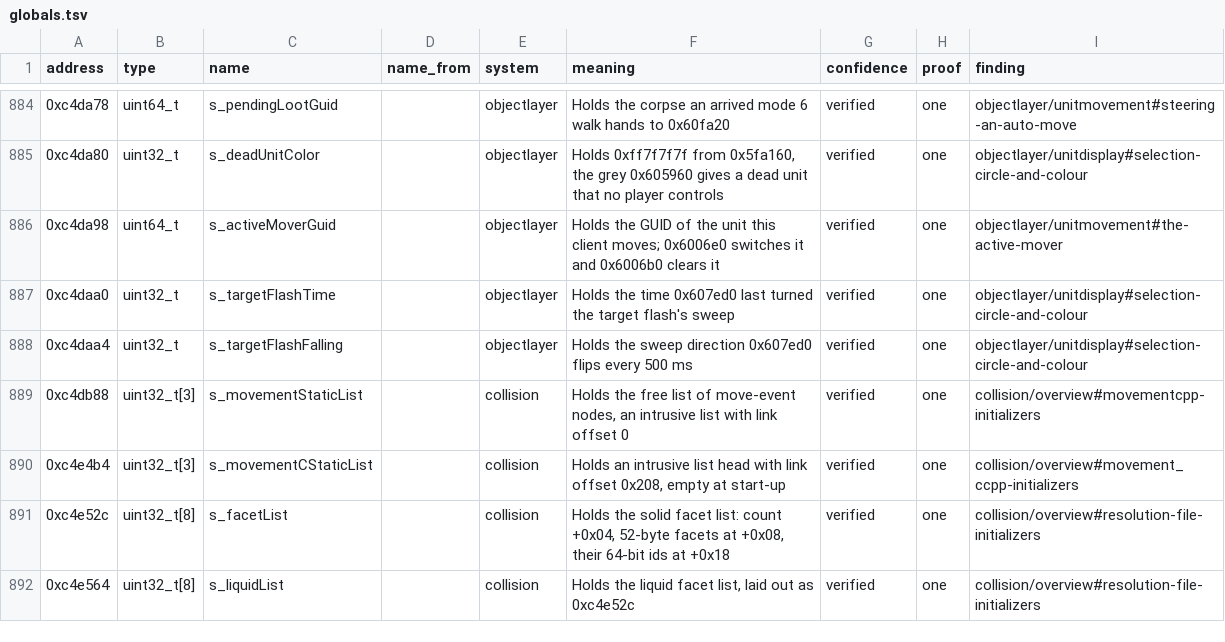
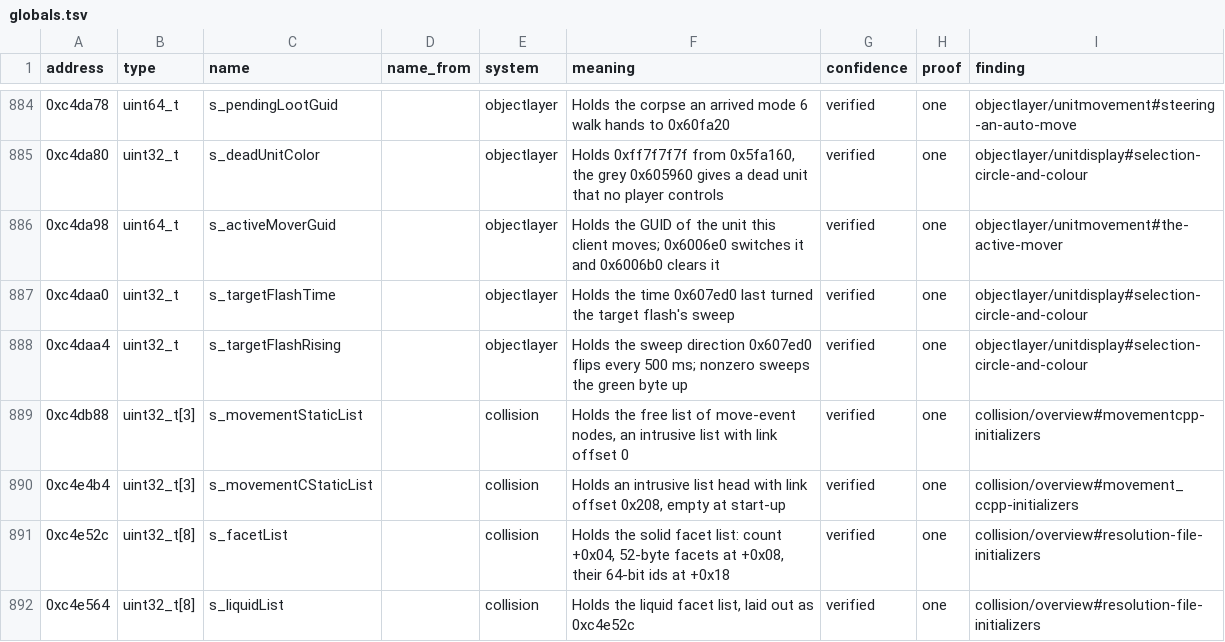
Before and after one commit to samwhosung/benilla-re, a TSV file: symbols/globals.tsv, drawn as a sheet; only a part is shown, gaps mark what is left out.

```diff
--- a/symbols/globals.tsv
+++ b/symbols/globals.tsv
@@ -887,3 +887,3 @@ address	type	name	name_from	system	meaning	confidence	proof	finding
 0xc4daa0	uint32_t	s_targetFlashTime		objectlayer	Holds the time 0x607ed0 last turned the target flash's sweep	verified	one	objectlayer/unitdisplay#selection-circle-and-colour
-0xc4daa4	uint32_t	s_targetFlashFalling		objectlayer	Holds the sweep direction 0x607ed0 flips every 500 ms	verified	one	objectlayer/unitdisplay#selection-circle-and-colour
+0xc4daa4	uint32_t	s_targetFlashRising		objectlayer	Holds the sweep direction 0x607ed0 flips every 500 ms; nonzero sweeps the green byte up	verified	one	objectlayer/unitdisplay#selection-circle-and-colour
 0xc4db88	uint32_t[3]	s_movementStaticList		collision	Holds the free list of move-event nodes, an intrusive list with link offset 0	verified	one	collision/overview#movementcpp-initializers
```
Also changed, not shown: 1 other file.
